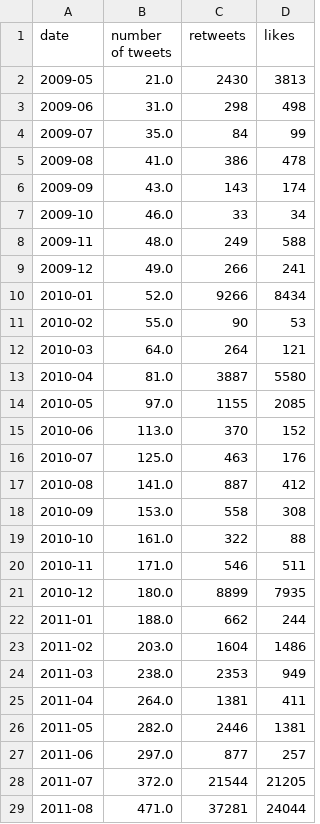
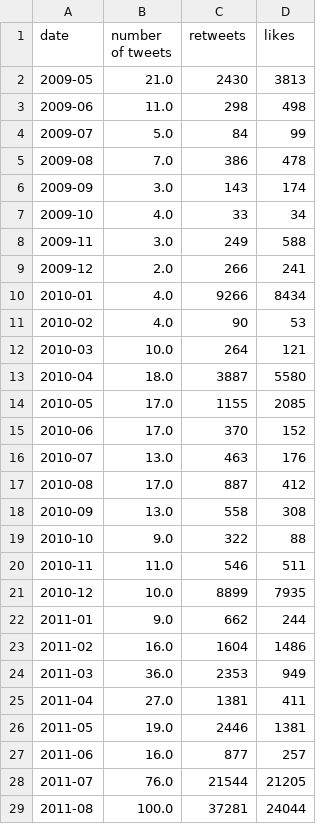
Before and after one commit to Borzoneg/Trump-Tweet, a CSV file: datas/Time-course-Trump-tweets(1).csv, drawn as a sheet; only a part is shown; the diff covers the shown part only.

```diff
--- a/datas/Time-course-Trump-tweets(1).csv
+++ b/datas/Time-course-Trump-tweets(1).csv
@@ -2,28 +2,28 @@ date,number of tweets,retweets,likes
 2009-05,21.0,2430,3813
-2009-06,31.0,298,498
-2009-07,35.0,84,99
-2009-08,41.0,386,478
-2009-09,43.0,143,174
-2009-10,46.0,33,34
-2009-11,48.0,249,588
-2009-12,49.0,266,241
-2010-01,52.0,9266,8434
-2010-02,55.0,90,53
-2010-03,64.0,264,121
-2010-04,81.0,3887,5580
-2010-05,97.0,1155,2085
-2010-06,113.0,370,152
-2010-07,125.0,463,176
-2010-08,141.0,887,412
-2010-09,153.0,558,308
-2010-10,161.0,322,88
-2010-11,171.0,546,511
-2010-12,180.0,8899,7935
-2011-01,188.0,662,244
-2011-02,203.0,1604,1486
-2011-03,238.0,2353,949
-2011-04,264.0,1381,411
-2011-05,282.0,2446,1381
-2011-06,297.0,877,257
-2011-07,372.0,21544,21205
-2011-08,471.0,37281,24044
+2009-06,11.0,298,498
+2009-07,5.0,84,99
+2009-08,7.0,386,478
+2009-09,3.0,143,174
+2009-10,4.0,33,34
+2009-11,3.0,249,588
+2009-12,2.0,266,241
+2010-01,4.0,9266,8434
+2010-02,4.0,90,53
+2010-03,10.0,264,121
+2010-04,18.0,3887,5580
+2010-05,17.0,1155,2085
+2010-06,17.0,370,152
+2010-07,13.0,463,176
+2010-08,17.0,887,412
+2010-09,13.0,558,308
+2010-10,9.0,322,88
+2010-11,11.0,546,511
+2010-12,10.0,8899,7935
+2011-01,9.0,662,244
+2011-02,16.0,1604,1486
+2011-03,36.0,2353,949
+2011-04,27.0,1381,411
+2011-05,19.0,2446,1381
+2011-06,16.0,877,257
+2011-07,76.0,21544,21205
+2011-08,100.0,37281,24044
```
Also changed, not shown: 100 edited cells elsewhere in this file, 7 other files.
